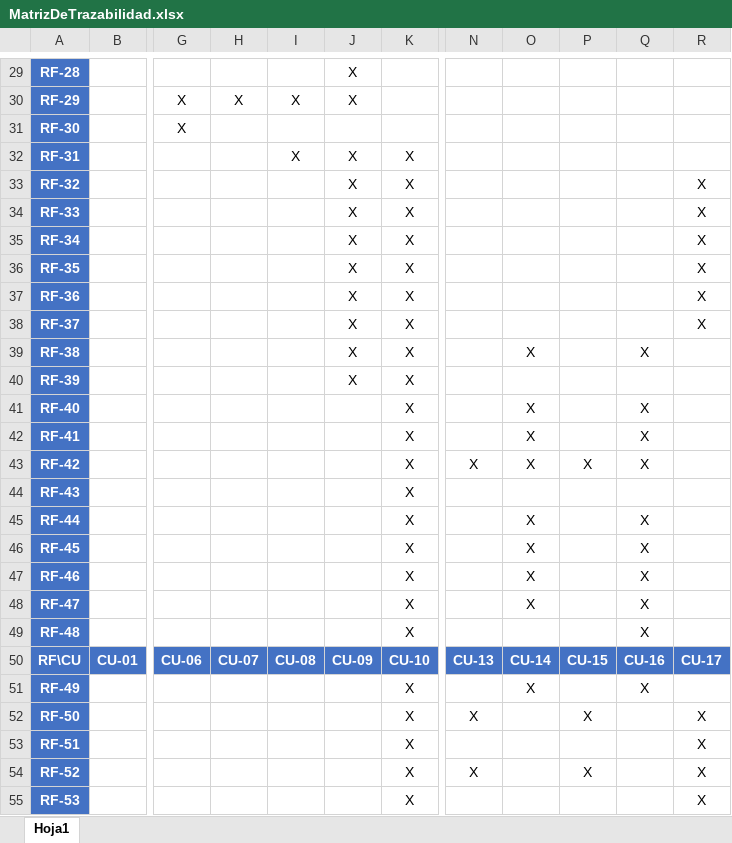
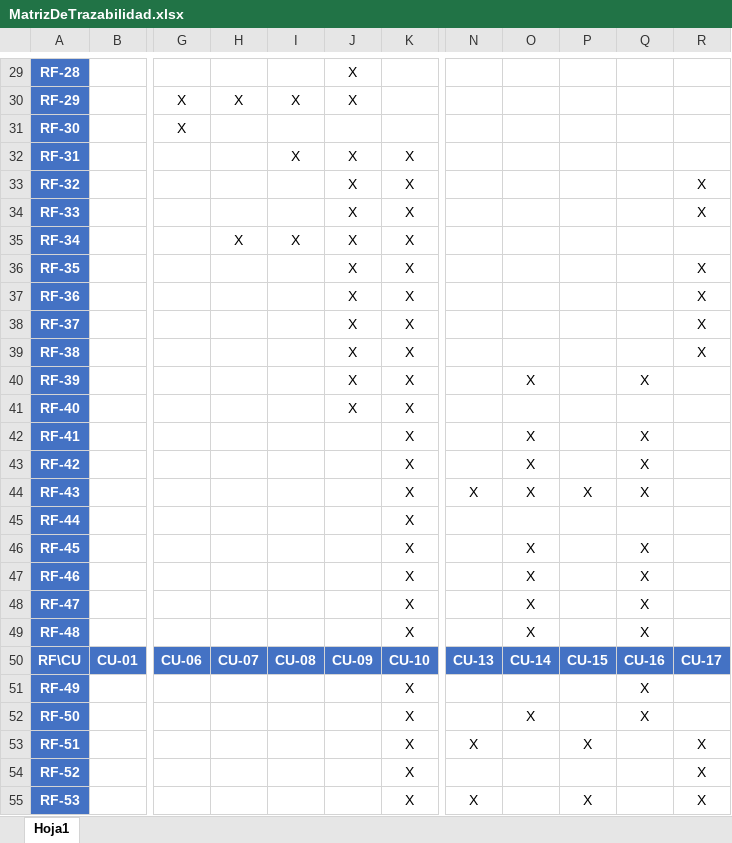
Before and after one commit to ajpalma28/aai-app, an Excel workbook: requeriments/v2/MatrizDeTrazabilidad.xlsx, sheet Hoja1, drawn as a sheet; only a part is shown, gaps mark what is left out; values as stored, in another font and other column widths than the file's, no borders; table styles not drawn; the diff covers the shown part only; the diff names each change by its address in the sheet, - before the commit and + after, or states it on an @@ line.

Commit message:
#58 Update Memoria
Se ha hecho las correcciones oportunas referentes a los comentarios de los tutores, requisitos y matriz de trazabilidad.

```diff
--- a/requeriments/v2/MatrizDeTrazabilidad.xlsx (sheet Hoja1)
+++ b/requeriments/v2/MatrizDeTrazabilidad.xlsx (sheet Hoja1)
-H35: (empty)
+H35: X
-I35: (empty)
+I35: X
-R35: X
+R35: (empty)
-O39: X
+O39: (empty)
-Q39: X
+Q39: (empty)
-R39: (empty)
+R39: X
-O40: (empty)
+O40: X
-Q40: (empty)
+Q40: X
-J41: (empty)
+J41: X
-O41: X
+O41: (empty)
-Q41: X
+Q41: (empty)
-N43: X
+N43: (empty)
-P43: X
+P43: (empty)
-N44: (empty)
+N44: X
-O44: (empty)
+O44: X
-P44: (empty)
+P44: X
-Q44: (empty)
+Q44: X
-O45: X
+O45: (empty)
-Q45: X
+Q45: (empty)
-O49: (empty)
+O49: X
-O51: X
+O51: (empty)
-N52: X
+N52: (empty)
-O52: (empty)
+O52: X
-P52: X
+P52: (empty)
-Q52: (empty)
+Q52: X
-R52: X
+R52: (empty)
-N53: (empty)
+N53: X
-P53: (empty)
+P53: X
-N54: X
+N54: (empty)
-P54: X
+P54: (empty)
-N55: (empty)
+N55: X
-P55: (empty)
+P55: X
```
Also changed, not shown: 1 added row and 13 edited cells elsewhere in this sheet, docs/porcentajes-SO.xlsx, 9 other files.
